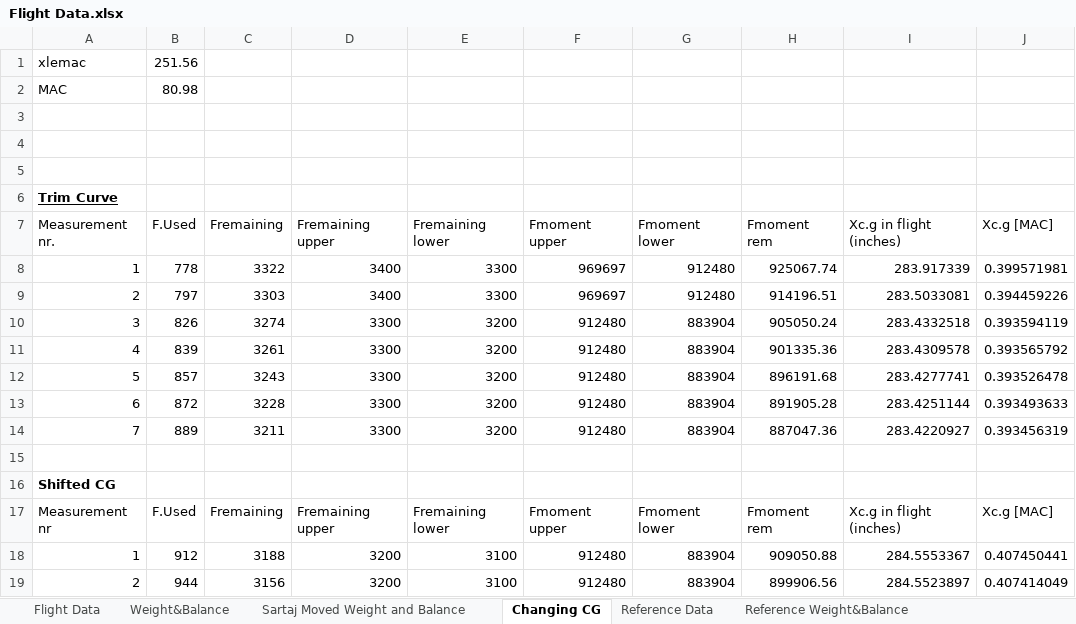
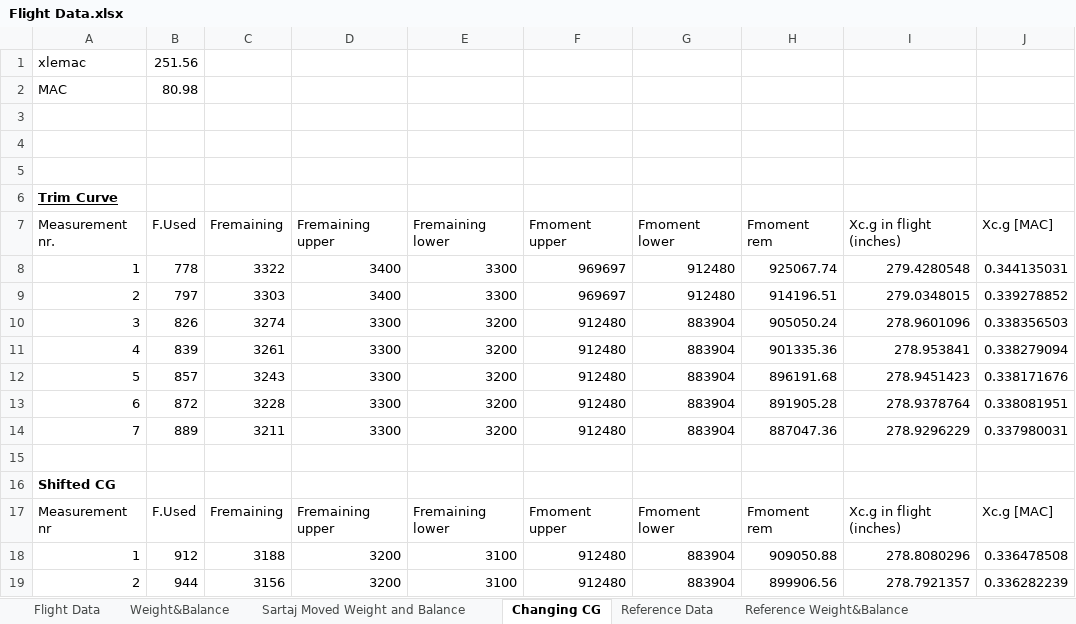
Before and after one commit to br0han/FlightDynamicsSVV, an Excel workbook: Measurement Analysis/Flight Data.xlsx, sheet Changing CG, drawn as a sheet; values as stored, in another font and other column widths than the file's, no borders; the diff names each change by its address in the sheet, - before the commit and + after, or states it on an @@ line.

Commit message:
Update Flight Data.xlsx

```diff
--- a/Measurement Analysis/Flight Data.xlsx (sheet Changing CG)
+++ b/Measurement Analysis/Flight Data.xlsx (sheet Changing CG)
-I8 (Xc.g in flight (inches)): 283.917339
+I8 (Xc.g in flight (inches)): 279.4280548
-J8 (Xc.g [MAC]): 0.399571981
+J8 (Xc.g [MAC]): 0.344135031
-I9 (Xc.g in flight (inches)): 283.5033081
+I9 (Xc.g in flight (inches)): 279.0348015
-J9 (Xc.g [MAC]): 0.394459226
+J9 (Xc.g [MAC]): 0.339278852
-I10 (Xc.g in flight (inches)): 283.4332518
+I10 (Xc.g in flight (inches)): 278.9601096
-J10 (Xc.g [MAC]): 0.393594119
+J10 (Xc.g [MAC]): 0.338356503
-I11 (Xc.g in flight (inches)): 283.4309578
+I11 (Xc.g in flight (inches)): 278.953841
-J11 (Xc.g [MAC]): 0.393565792
+J11 (Xc.g [MAC]): 0.338279094
-I12 (Xc.g in flight (inches)): 283.4277741
+I12 (Xc.g in flight (inches)): 278.9451423
-J12 (Xc.g [MAC]): 0.393526478
+J12 (Xc.g [MAC]): 0.338171676
-I13 (Xc.g in flight (inches)): 283.4251144
+I13 (Xc.g in flight (inches)): 278.9378764
-J13 (Xc.g [MAC]): 0.393493633
+J13 (Xc.g [MAC]): 0.338081951
-I14 (Xc.g in flight (inches)): 283.4220927
+I14 (Xc.g in flight (inches)): 278.9296229
-J14 (Xc.g [MAC]): 0.393456319
+J14 (Xc.g [MAC]): 0.337980031
-I18 (Xc.g in flight (inches)): 284.5553367
+I18 (Xc.g in flight (inches)): 278.8080296
-J18 (Xc.g [MAC]): 0.407450441
+J18 (Xc.g [MAC]): 0.336478508
-I19 (Xc.g in flight (inches)): 284.5523897
+I19 (Xc.g in flight (inches)): 278.7921357
-J19 (Xc.g [MAC]): 0.407414049
+J19 (Xc.g [MAC]): 0.336282239
```
Also changed, not shown: sheet Reference Moved Weight&Balance, sheet Reference Weight&Balance, sheet Weight&Balance, sheet Sartaj Moved Weight and Balance, sheet Changing CG Reference.
